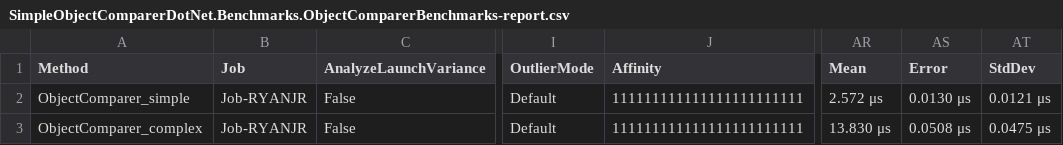
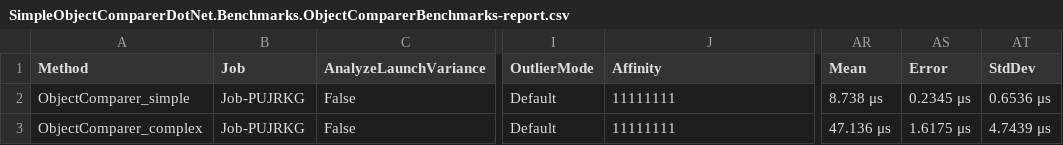
Before and after one commit to stiankroknes/SimpleObjectCompareDotNet, a CSV file: src/SimpleObjectComparerDotNet.Benchmarks/BenchmarkDotNet.Artifacts/results/SimpleObjectComparerDotNet.Benchmarks.ObjectComparerBenchmarks-report.csv, drawn as a sheet; only a part is shown, gaps mark what is left out; the diff names each change by its address in the sheet, - before the commit and + after, or states it on an @@ line.

Commit message:
Allow filter ienumerable (#13)
* Allow filter to control if collector should enumerate Ienumerable instance

Co-authored-by: Stian Kroknes <stian.kroknes@tietoevry.com>

```diff
--- a/src/SimpleObjectComparerDotNet.Benchmarks/BenchmarkDotNet.Artifacts/results/SimpleObjectComparerDotNet.Benchmarks.ObjectComparerBenchmarks-report.csv
+++ b/src/SimpleObjectComparerDotNet.Benchmarks/BenchmarkDotNet.Artifacts/results/SimpleObjectComparerDotNet.Benchmarks.ObjectComparerBenchmarks-report.csv
-B2:B3 (Job): Job-RYANJR
+B2:B3 (Job): Job-PUJRKG
-J2:J3 (Affinity): 111111111111111111111111
+J2:J3 (Affinity): 11111111
-AR2 (Mean): 2.572 μs
+AR2 (Mean): 8.738 μs
-AS2 (Error): 0.0130 μs
+AS2 (Error): 0.2345 μs
-AT2 (StdDev): 0.0121 μs
+AT2 (StdDev): 0.6536 μs
-AR3 (Mean): 13.830 μs
+AR3 (Mean): 47.136 μs
-AS3 (Error): 0.0508 μs
+AS3 (Error): 1.6175 μs
-AT3 (StdDev): 0.0475 μs
+AT3 (StdDev): 4.7439 μs
```
Also changed, not shown: 5 other files.
